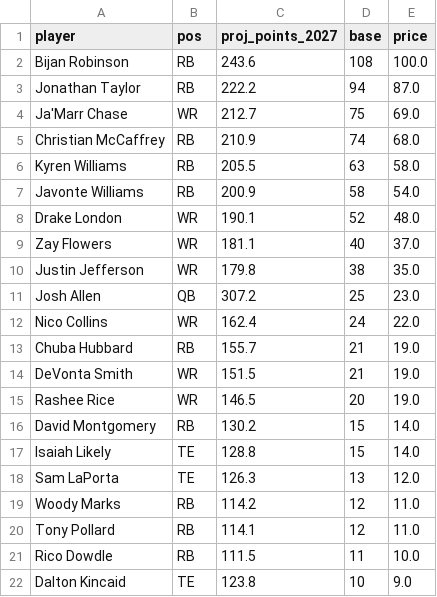
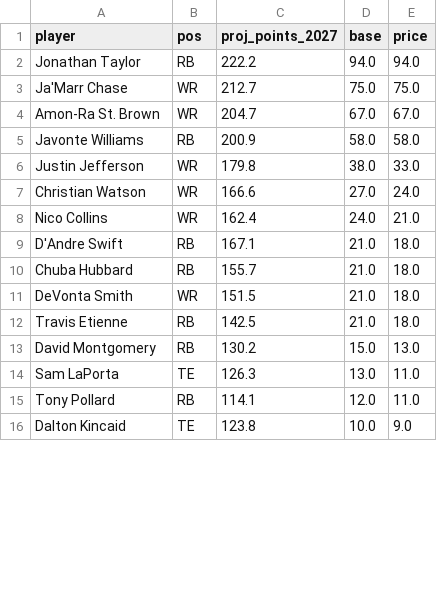
Before and after one commit to jdant19/dynasty-front-office, a CSV file: data/processed/decide_offseason_2027_auction_prices.csv, drawn as a sheet; only a part is shown; the diff covers the shown part only.

```diff
--- a/data/processed/decide_offseason_2027_auction_prices.csv
+++ b/data/processed/decide_offseason_2027_auction_prices.csv
@@ -1,22 +1,16 @@
 player,pos,proj_points_2027,base,price
-Bijan Robinson,RB,243.6,108,100.0
-Jonathan Taylor,RB,222.2,94,87.0
-Ja'Marr Chase,WR,212.7,75,69.0
-Christian McCaffrey,RB,210.9,74,68.0
-Kyren Williams,RB,205.5,63,58.0
-Javonte Williams,RB,200.9,58,54.0
-Drake London,WR,190.1,52,48.0
-Zay Flowers,WR,181.1,40,37.0
-Justin Jefferson,WR,179.8,38,35.0
-Josh Allen,QB,307.2,25,23.0
-Nico Collins,WR,162.4,24,22.0
-Chuba Hubbard,RB,155.7,21,19.0
-DeVonta Smith,WR,151.5,21,19.0
-Rashee Rice,WR,146.5,20,19.0
-David Montgomery,RB,130.2,15,14.0
-Isaiah Likely,TE,128.8,15,14.0
-Sam LaPorta,TE,126.3,13,12.0
-Woody Marks,RB,114.2,12,11.0
-Tony Pollard,RB,114.1,12,11.0
-Rico Dowdle,RB,111.5,11,10.0
-Dalton Kincaid,TE,123.8,10,9.0
+Jonathan Taylor,RB,222.2,94.0,94.0
+Ja'Marr Chase,WR,212.7,75.0,75.0
+Amon-Ra St. Brown,WR,204.7,67.0,67.0
+Javonte Williams,RB,200.9,58.0,58.0
+Justin Jefferson,WR,179.8,38.0,33.0
+Christian Watson,WR,166.6,27.0,24.0
+Nico Collins,WR,162.4,24.0,21.0
+D'Andre Swift,RB,167.1,21.0,18.0
+Chuba Hubbard,RB,155.7,21.0,18.0
+DeVonta Smith,WR,151.5,21.0,18.0
+Travis Etienne,RB,142.5,21.0,18.0
+David Montgomery,RB,130.2,15.0,13.0
+Sam LaPorta,TE,126.3,13.0,11.0
+Tony Pollard,RB,114.1,12.0,11.0
+Dalton Kincaid,TE,123.8,10.0,9.0
```
Also changed, not shown: 10 added rows, 4 removed rows and 38 edited cells elsewhere in this file, data/processed/decide_offseason_2027.csv, 7 other files.
